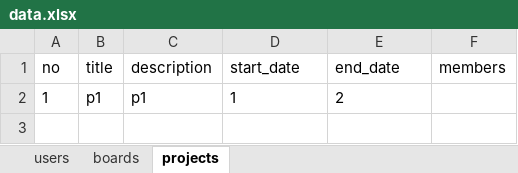
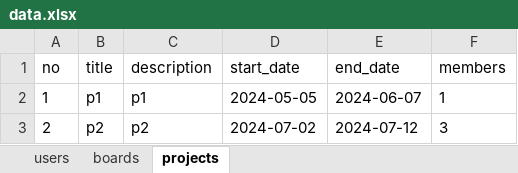
Before and after one commit to seulki-k/bitcamp-mystudy, an Excel workbook: myapp/data.xlsx, sheet projects, drawn as a sheet; values as stored, in another font and other column widths than the file's, no borders; the diff names each change by its address in the sheet, - before the commit and + after, or states it on an @@ line.

```diff
--- a/myapp/data.xlsx (sheet projects)
+++ b/myapp/data.xlsx (sheet projects)
-D2 (start_date): 1
+D2 (start_date): 2024-05-05
-E2 (end_date): 2
+E2 (end_date): 2024-06-07
-F2 (members): (empty)
+F2 (members): 1
+row 3: 2 | p2 | p2 | 2024-07-02 | 2024-07-12 | 3
```
Also changed, not shown: sheet boards, sheet users, 8 other files.
